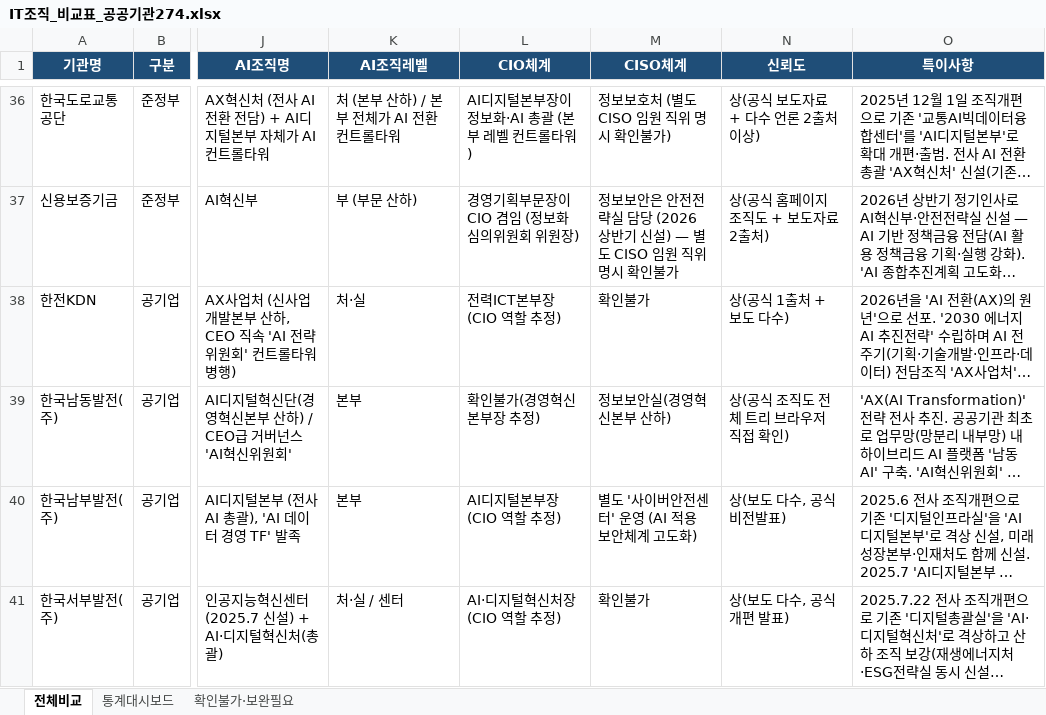
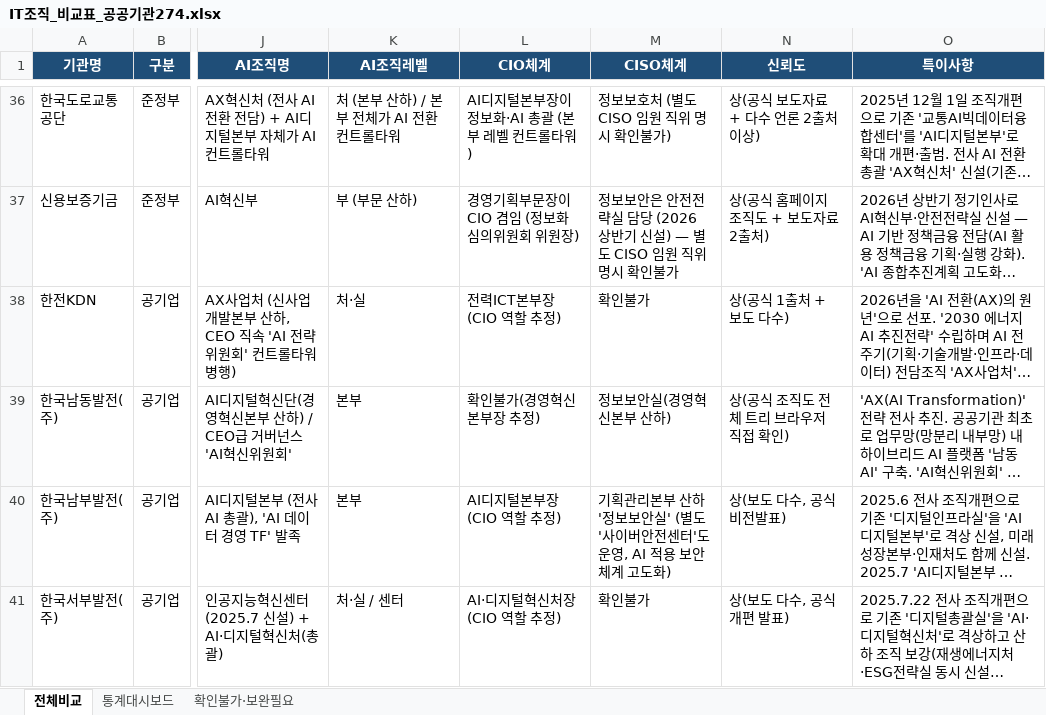
Before and after one commit to lovelyquality/korea-public-it-org-2026, an Excel workbook: IT조직_비교표_공공기관274.xlsx, sheet 전체비교, drawn as a sheet; only a part is shown, gaps mark what is left out; long unchanged cells end in …; values as stored, in another font and other column widths than the file's, no borders; the diff covers the shown part only; the diff names each change by its address in the sheet, - before the commit and + after, or states it on an @@ line.

```diff
--- a/IT조직_비교표_공공기관274.xlsx (sheet 전체비교)
+++ b/IT조직_비교표_공공기관274.xlsx (sheet 전체비교)
-M40 (CISO체계): 별도 '사이버안전센터' 운영 (AI 적용 보안체계 고도화)
+M40 (CISO체계): 기획관리본부 산하 '정보보안실' (별도 '사이버안전센터'도 운영, AI 적용 보안체계 고도화)
```
Also changed, not shown: 7 edited cells elsewhere in this sheet, sheet 통계대시보드, 2 other files.
